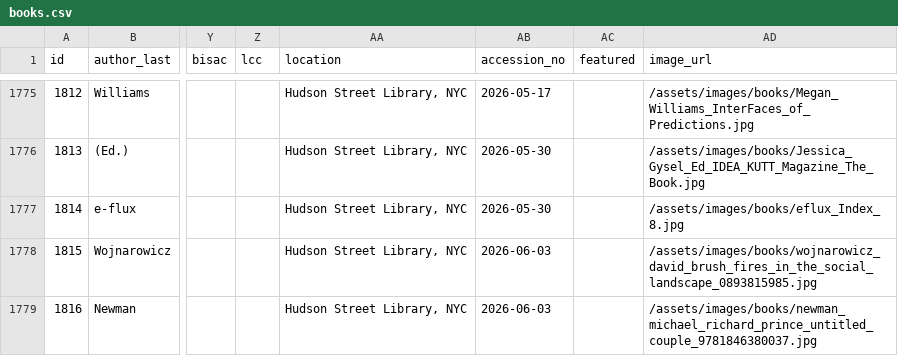
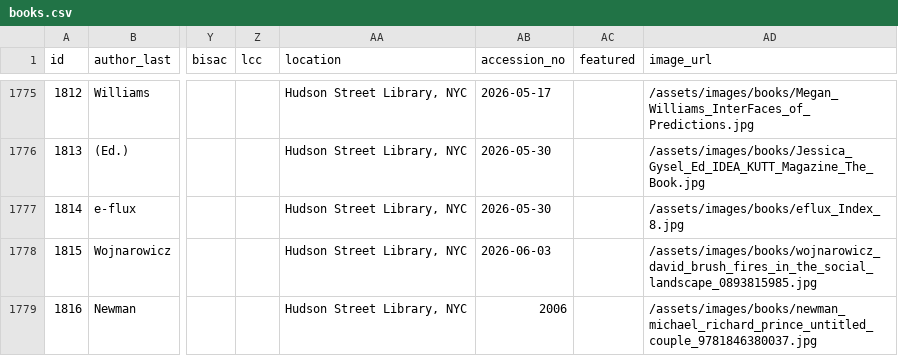
Before and after one commit to Mediaeater/Hudson_Street_Library, a CSV file: src/_data/books.csv, drawn as a sheet; only a part is shown, gaps mark what is left out; the diff names each change by its address in the sheet, - before the commit and + after, or states it on an @@ line.

```diff
--- a/src/_data/books.csv
+++ b/src/_data/books.csv
-AB1779 (accession_no): 2026-06-03
+AB1779 (accession_no): 2006
```
